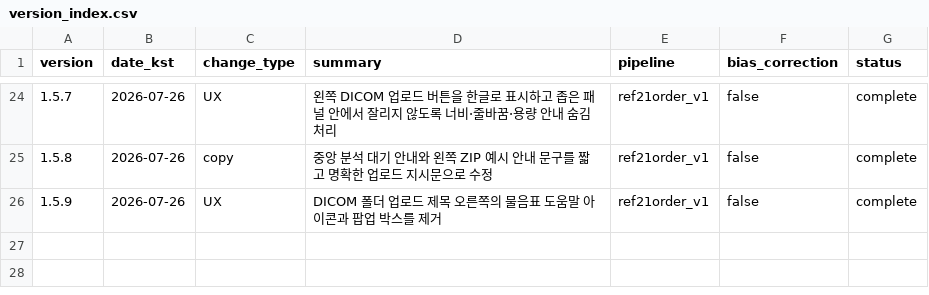
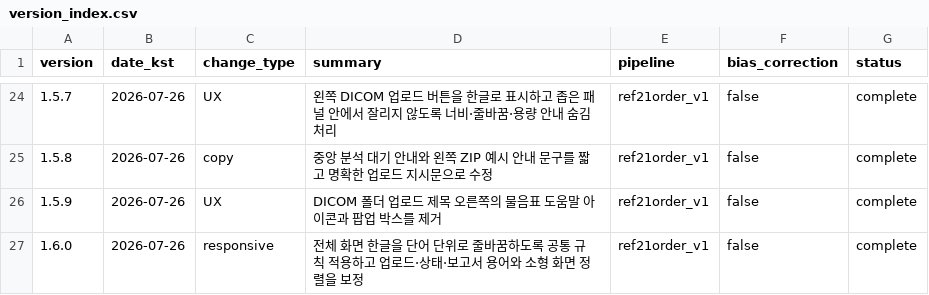
Before and after one commit to yjson0509maymay/PACScan, a CSV file: results/version_index.csv, drawn as a sheet; only a part is shown, gaps mark what is left out; the diff names each change by its address in the sheet, - before the commit and + after, or states it on an @@ line.

Commit message:
fix(responsive): 전체 한글 단어 줄바꿈과 화면 용어 정리
- 전체 UI에 한글 단어 유지 줄바꿈 규칙 적용
- 업로드 영역의 글자 단위 강제 분리 제거
- 좁은 화면의 열 최소 너비와 상단 메뉴 정렬 보정
- 영상 방향·밝기 정규화·출력 크기·복셀 간격 용어 한글화
- 분석·환자관리·XAI 화면 렌더 및 한글 깨짐 오류 0개 확인

```diff
--- a/results/version_index.csv
+++ b/results/version_index.csv
+row 27: 1.6.0 | 2026-07-26 | responsive | 전체 화면 한글을 단어 단위로 줄바꿈하도록 공통 규칙 적용하고 업로드·상태·보고서 용어와 소형 화면 정렬을 보정 | ref21order_v1 | false | complete
```
Also changed, not shown: 3 other files.
